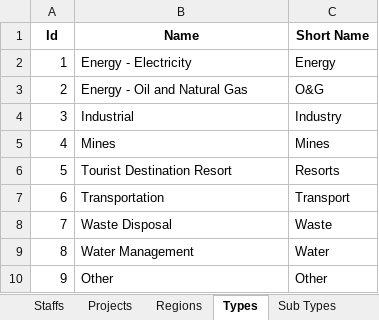
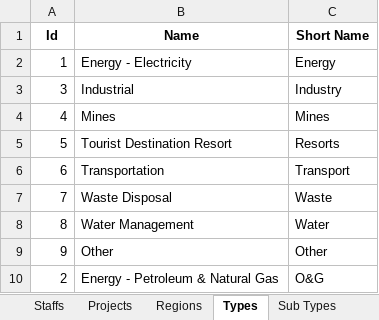
Before and after one commit to bcgov/EPIC.track, an Excel workbook: scripts/data-migration/templates/LookUps_test.xlsx, sheet Types, drawn as a sheet; values as stored, in another font and other column widths than the file's, no borders; removed rows and columns are numbered as before the commit, all else as after; the diff names each change by its address in the sheet, - before the commit and + after, or states it on an @@ line.

```diff
--- a/scripts/data-migration/templates/LookUps_test.xlsx (sheet Types)
+++ b/scripts/data-migration/templates/LookUps_test.xlsx (sheet Types)
-row 3: 2 | Energy - Oil and Natural Gas | O&G
+row 10: 2 | Energy - Petroleum & Natural Gas | O&G
```
Also changed, not shown: sheet Projects, sheet Proponents, sheet Staffs, sheet Indigenous Nations, sheet Sub Types, scripts/data-migration/data/Project_20230112.xlsx, scripts/data-migration/templates/LookUps_dev.xlsx, 18 other files.
